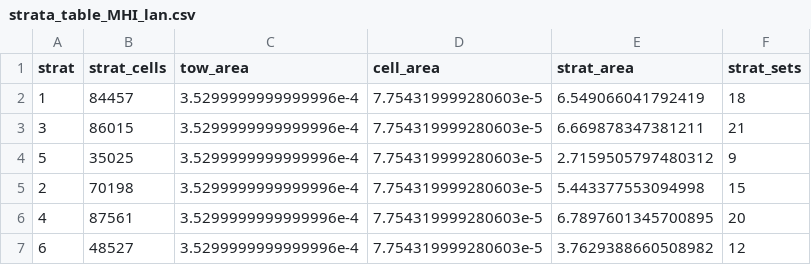
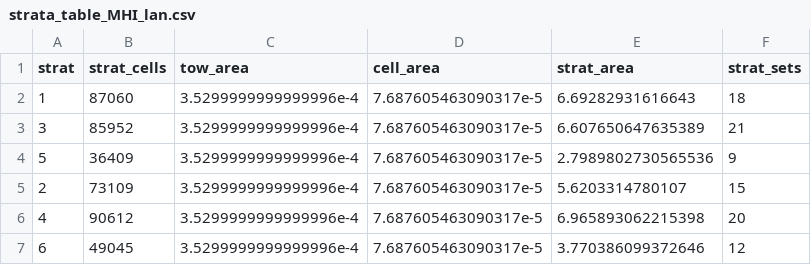
Before and after one commit to krtanaka/ncrmp_common_map, a CSV file: outputs/tables/strata_table_MHI_lan.csv, drawn as a sheet.

```diff
--- a/outputs/tables/strata_table_MHI_lan.csv
+++ b/outputs/tables/strata_table_MHI_lan.csv
@@ -1,7 +1,7 @@
 strat,strat_cells,tow_area,cell_area,strat_area,strat_sets
-1,84457,3.5299999999999996e-4,7.754319999280603e-5,6.549066041792419,18
-3,86015,3.5299999999999996e-4,7.754319999280603e-5,6.669878347381211,21
-5,35025,3.5299999999999996e-4,7.754319999280603e-5,2.7159505797480312,9
-2,70198,3.5299999999999996e-4,7.754319999280603e-5,5.443377553094998,15
-4,87561,3.5299999999999996e-4,7.754319999280603e-5,6.7897601345700895,20
-6,48527,3.5299999999999996e-4,7.754319999280603e-5,3.7629388660508982,12
+1,87060,3.5299999999999996e-4,7.687605463090317e-5,6.69282931616643,18
+3,85952,3.5299999999999996e-4,7.687605463090317e-5,6.607650647635389,21
+5,36409,3.5299999999999996e-4,7.687605463090317e-5,2.7989802730565536,9
+2,73109,3.5299999999999996e-4,7.687605463090317e-5,5.6203314780107,15
+4,90612,3.5299999999999996e-4,7.687605463090317e-5,6.965893062215398,20
+6,49045,3.5299999999999996e-4,7.687605463090317e-5,3.770386099372646,12
```
Also changed, not shown: outputs/tables/strata_table_NWHI_lay.csv, outputs/tables/survey_table_MHI_lan.csv, 24 other files.
